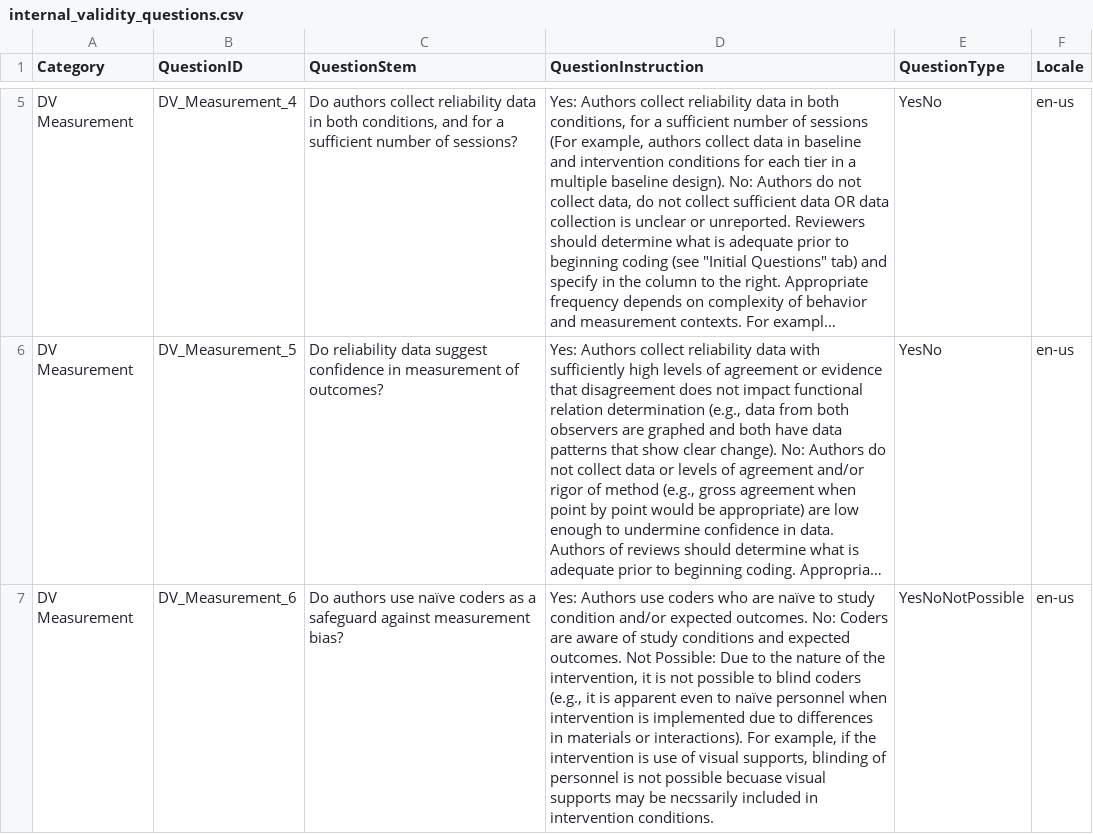
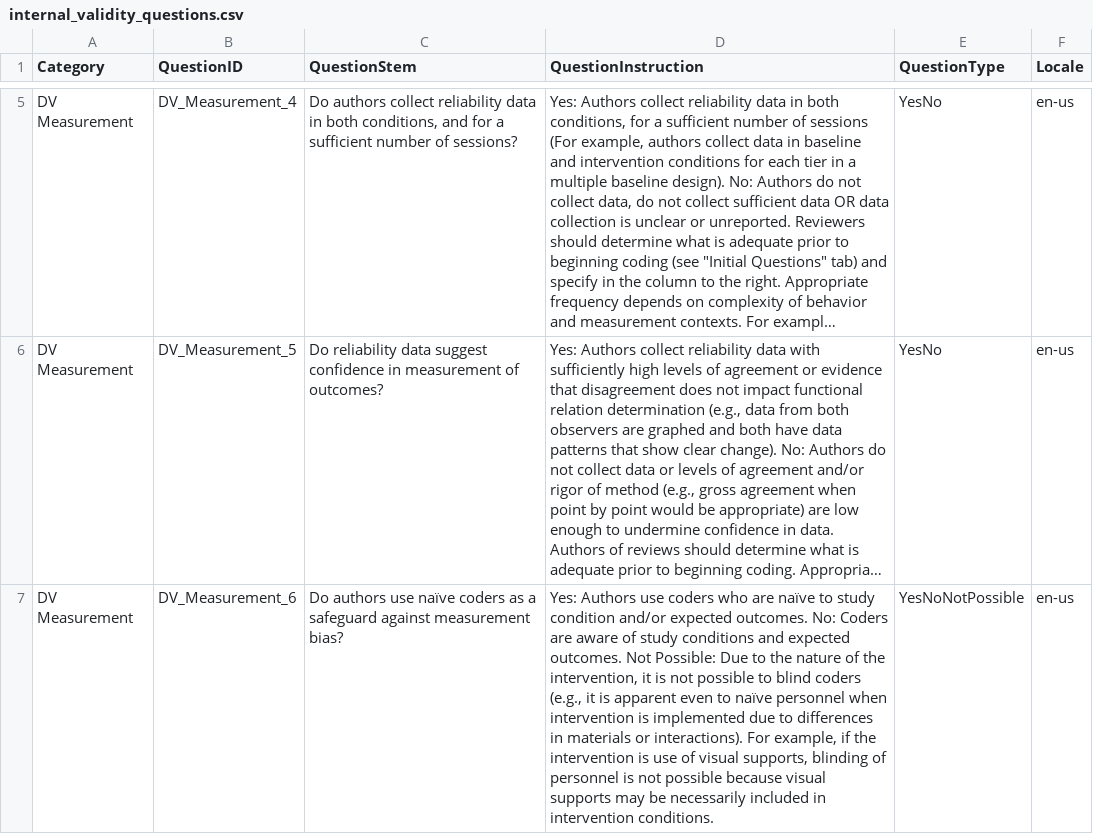
Before and after one commit to miyamot0/scarf-ui-pwa, a CSV file: src/questions/banks/internal_validity_questions.csv, drawn as a sheet; only a part is shown, gaps mark what is left out; long unchanged cells end in …; the diff covers the shown part only; the diff names each change by its address in the sheet, - before the commit and + after, or states it on an @@ line.

```diff
--- a/src/questions/banks/internal_validity_questions.csv
+++ b/src/questions/banks/internal_validity_questions.csv
-D7 (QuestionInstruction): …not possible becuase visual supports may be necssarily included in…
+D7 (QuestionInstruction): …not possible because visual supports may be necessarily included in…
```
Also changed, not shown: 2 edited cells elsewhere in this file, src/questions/banks/external_validity_questions.csv, src/questions/banks/outcomes_questions.csv, 11 other files.
